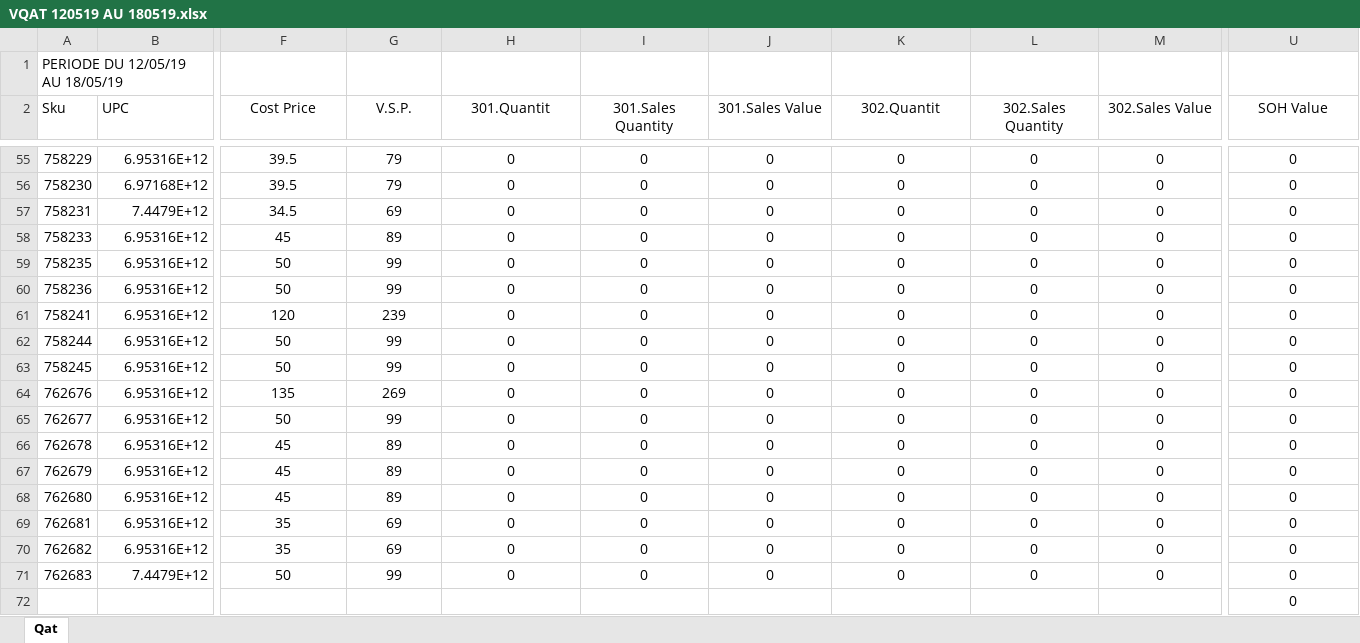
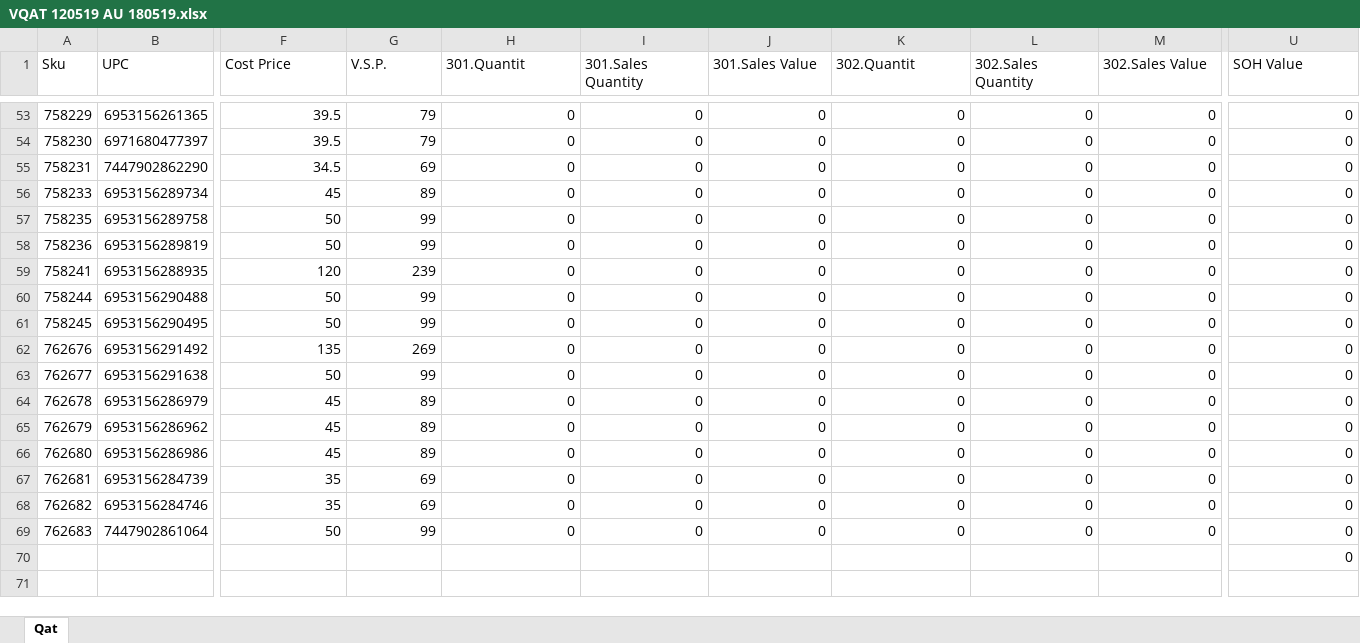
Before and after one commit to aminkhod/Arghoob_Sales_report, an Excel workbook: Main bank/QTR05 May/VQAT 120519 AU 180519.xlsx, sheet Qat, drawn as a sheet; only a part is shown, gaps mark what is left out; values as stored, in another font and other column widths than the file's, no borders; removed rows and columns are numbered as before the commit, all else as after; rows hold the shown columns only; the diff covers the shown part only; the diff names each change by its address in the sheet, - before the commit and + after, or states it on an @@ line.

```diff
--- a/Main bank/QTR05 May/VQAT 120519 AU 180519.xlsx (sheet Qat)
+++ b/Main bank/QTR05 May/VQAT 120519 AU 180519.xlsx (sheet Qat)
-row 1: PERIODE DU 12/05/19 AU 18/05/19
-F1:U1 alignment: center
+F1:U1 alignment: left
-B53 (UPC): 6.95316E+12
+B53 (UPC): 6953156261365
-F53:U69 alignment: center
+F53:U69 alignment: right
-B54 (UPC): 6.97168E+12
+B54 (UPC): 6971680477397
-B55 (UPC): 7.4479E+12
+B55 (UPC): 7447902862290
-B56 (UPC): 6.95316E+12
+B56 (UPC): 6953156289734
-B57 (UPC): 6.95316E+12
+B57 (UPC): 6953156289758
-B58 (UPC): 6.95316E+12
+B58 (UPC): 6953156289819
-B59 (UPC): 6.95316E+12
+B59 (UPC): 6953156288935
-B60 (UPC): 6.95316E+12
+B60 (UPC): 6953156290488
-B61 (UPC): 6.95316E+12
+B61 (UPC): 6953156290495
-B62 (UPC): 6.95316E+12
+B62 (UPC): 6953156291492
-B63 (UPC): 6.95316E+12
+B63 (UPC): 6953156291638
-B64 (UPC): 6.95316E+12
+B64 (UPC): 6953156286979
-B65 (UPC): 6.95316E+12
+B65 (UPC): 6953156286962
-B66 (UPC): 6.95316E+12
+B66 (UPC): 6953156286986
-B67 (UPC): 6.95316E+12
+B67 (UPC): 6953156284739
-B68 (UPC): 6.95316E+12
+B68 (UPC): 6953156284746
-B69 (UPC): 7.4479E+12
+B69 (UPC): 7447902861064
-U70 alignment: center
+U70 alignment: right
```
Also changed, not shown: 1 removed row, 51 edited cells and cell formats elsewhere in this sheet, formulas that keep their value, 5 other files.
